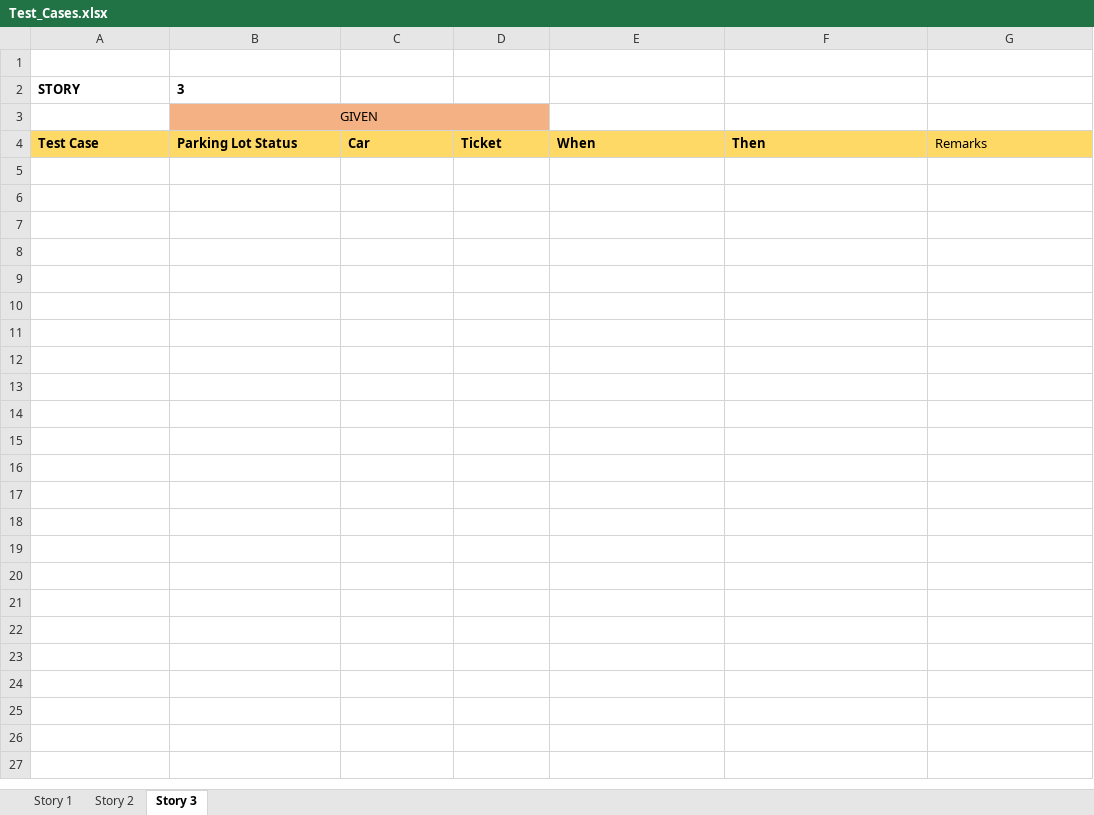
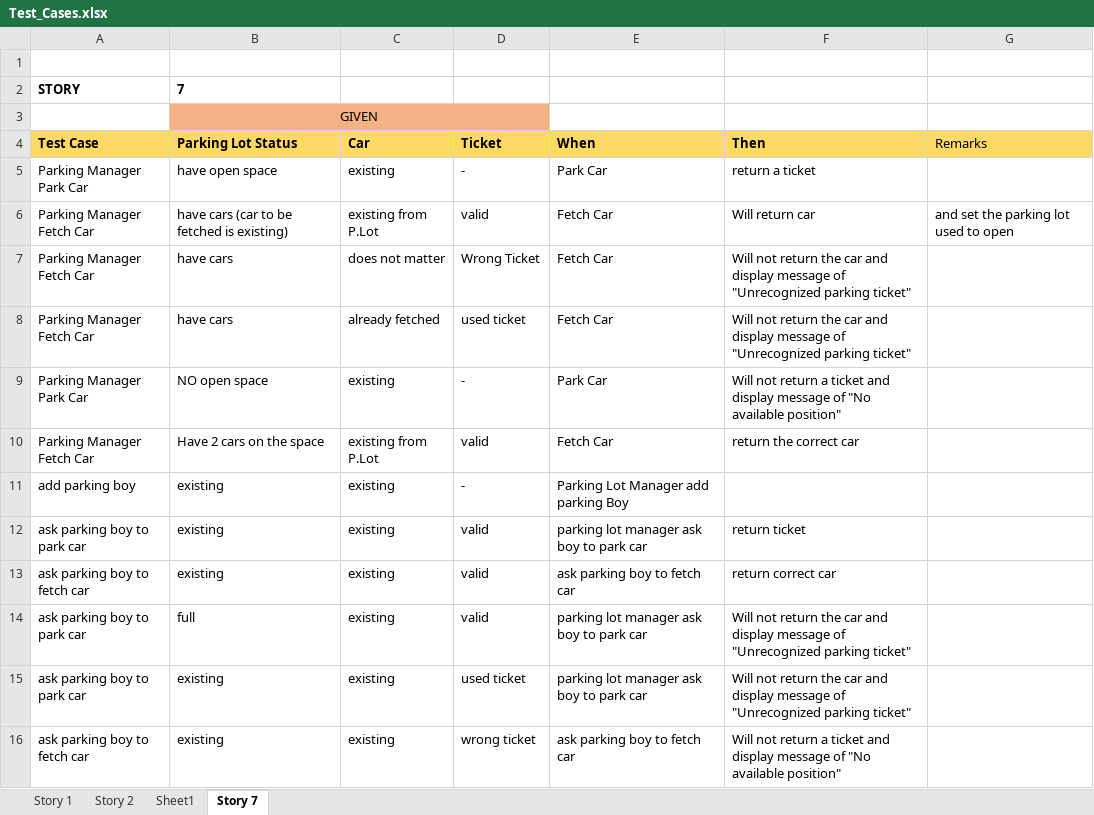
Before and after one commit to TORIBDA/practice-tdd-parking-lot-2021-8-1-15-16-40-779, an Excel workbook: Test_Cases.xlsx, sheet Story 7, drawn as a sheet; values as stored, in another font and other column widths than the file's, no borders; the diff names each change by its address in the sheet, - before the commit and + after, or states it on an @@ line.

Commit message:
[ParkingLot][TORIBDA] chore: updated the excel sheet to align with the test cases

```diff
--- a/Test_Cases.xlsx (sheet Story 7)
+++ b/Test_Cases.xlsx (sheet Story 7)
-sheet tab: Story 3
+sheet tab: Story 7
+sheet tab: Sheet1
-B2 (Parking Lot Status): 3
+B2 (Parking Lot Status): 7
+row 5: Parking Manager Park Car | have open space | existing | - | Park Car | return a ticket
+row 6: Parking Manager Fetch Car | have cars (car to be fetched is existing) | existing from P.Lot | valid | Fetch Car | Will return car | and set the parking lot used to open
+row 7: Parking Manager Fetch Car | have cars | does not matter | Wrong Ticket | Fetch Car | Will not return the car and display message of "Unrecognized parking ticket"
+row 8: Parking Manager Fetch Car | have cars | already fetched | used ticket | Fetch Car | Will not return the car and display message of "Unrecognized parking ticket"
+row 9: Parking Manager Park Car | NO open space | existing | - | Park Car | Will not return a ticket and display message of "No available position"
+row 10: Parking Manager Fetch Car | Have 2 cars on the space | existing from P.Lot | valid | Fetch Car | return the correct car
+row 11: add parking boy | existing | existing | - | Parking Lot Manager add parking Boy
+row 12: ask parking boy to park car | existing | existing | valid | parking lot manager ask boy to park car | return ticket
+row 13: ask parking boy to fetch car | existing | existing | valid | ask parking boy to fetch car | return correct car
+row 14: ask parking boy to park car | full | existing | valid | parking lot manager ask boy to park car | Will not return the car and display message of "Unrecognized parking ticket"
+row 15: ask parking boy to park car | existing | existing | used ticket | parking lot manager ask boy to park car | Will not return the car and display message of "Unrecognized parking ticket"
+row 16: ask parking boy to fetch car | existing | existing | wrong ticket | ask parking boy to fetch car | Will not return a ticket and display message of "No available position"
```
